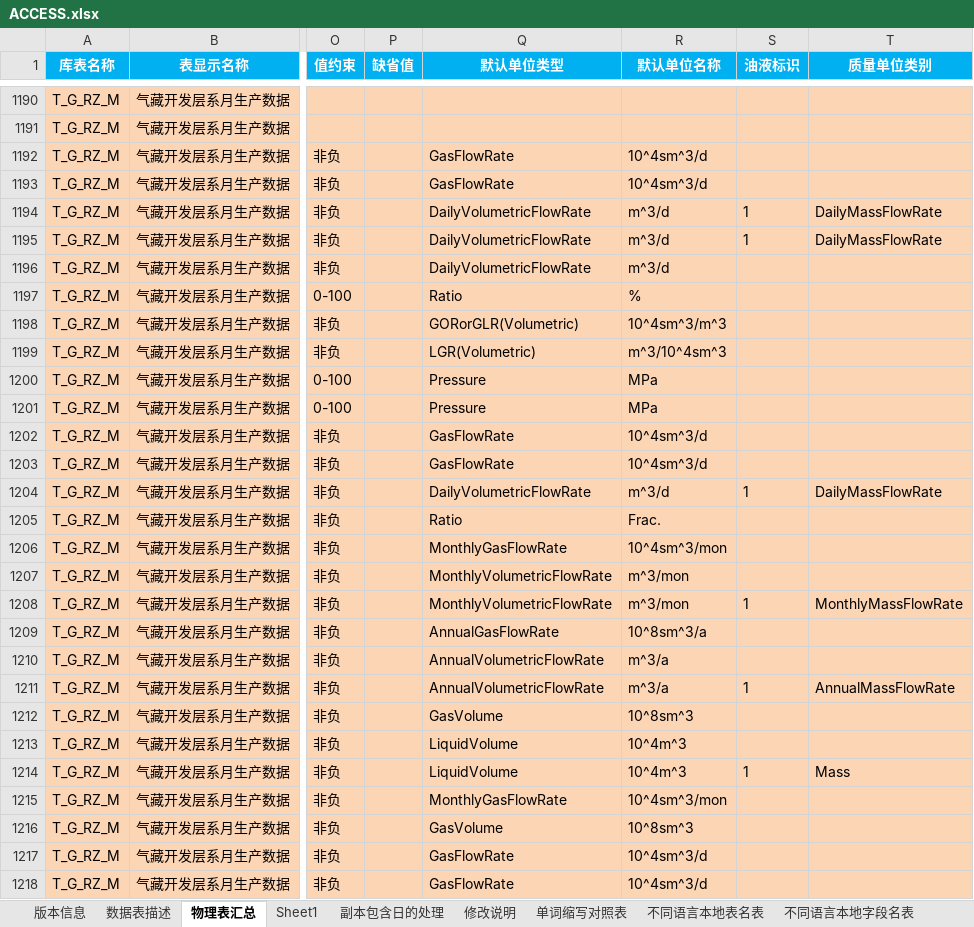
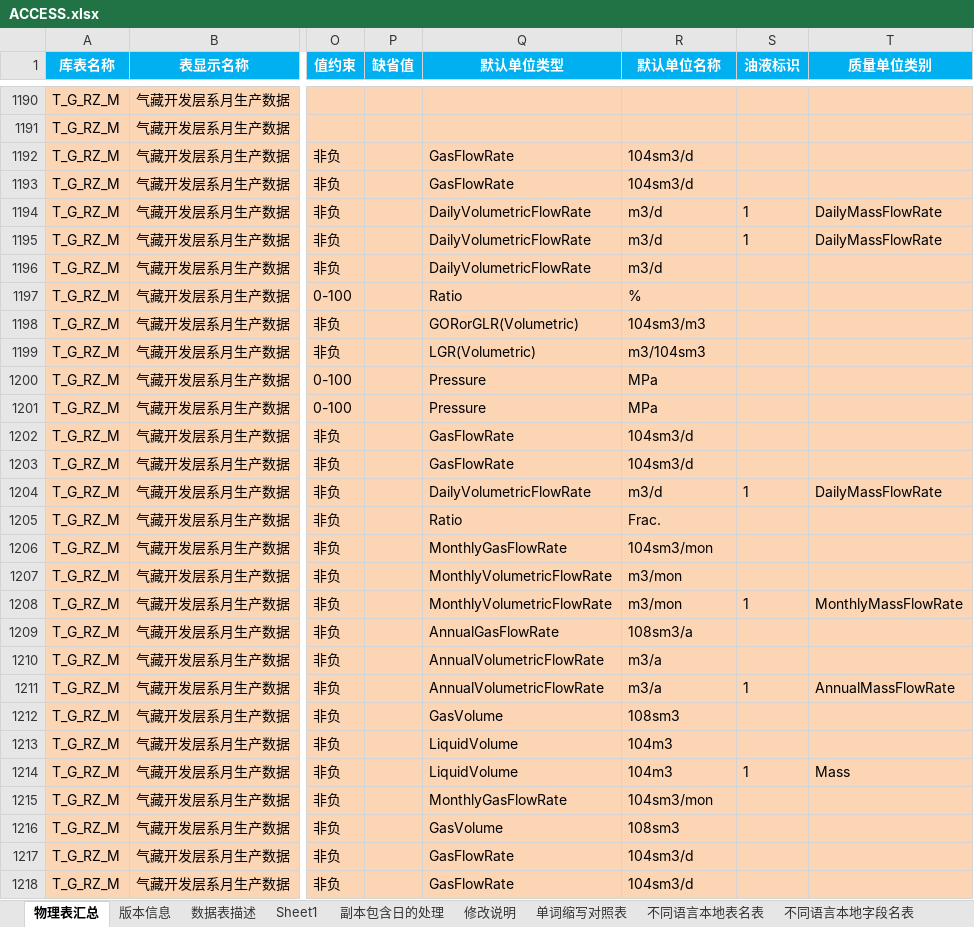
Before and after one commit to godkillok/fracture2, an Excel workbook: fracture/bin/Release/Config/ACCESS.xlsx, sheet 物理表汇总, drawn as a sheet; only a part is shown, gaps mark what is left out; values as stored, in another font and other column widths than the file's, no borders; charts and pictures not drawn; the diff covers the shown part only; the diff names each change by its address in the sheet, - before the commit and + after, or states it on an @@ line.

```diff
--- a/fracture/bin/Release/Config/ACCESS.xlsx (sheet 物理表汇总)
+++ b/fracture/bin/Release/Config/ACCESS.xlsx (sheet 物理表汇总)
@@ sheet tab order changed: 物理表汇总 | 版本信息 | 数据表描述 | Sheet1 | 副本包含日的处理 | 修改说明 | 单词缩写对照表 | 不同语言本地表名表 | 不同语言本地字段名表 @@
-R1192:R1193 (默认单位名称): 10^4sm^3/d
+R1192:R1193 (默认单位名称): 104sm3/d
-R1194:R1196 (默认单位名称): m^3/d
+R1194:R1196 (默认单位名称): m3/d
-R1198 (默认单位名称): 10^4sm^3/m^3
+R1198 (默认单位名称): 104sm3/m3
-R1199 (默认单位名称): m^3/10^4sm^3
+R1199 (默认单位名称): m3/104sm3
-R1202:R1203 (默认单位名称): 10^4sm^3/d
+R1202:R1203 (默认单位名称): 104sm3/d
-R1204 (默认单位名称): m^3/d
+R1204 (默认单位名称): m3/d
-R1206 (默认单位名称): 10^4sm^3/mon
+R1206 (默认单位名称): 104sm3/mon
-R1207:R1208 (默认单位名称): m^3/mon
+R1207:R1208 (默认单位名称): m3/mon
-R1209 (默认单位名称): 10^8sm^3/a
+R1209 (默认单位名称): 108sm3/a
-R1210:R1211 (默认单位名称): m^3/a
+R1210:R1211 (默认单位名称): m3/a
-R1212 (默认单位名称): 10^8sm^3
+R1212 (默认单位名称): 108sm3
-R1213:R1214 (默认单位名称): 10^4m^3
+R1213:R1214 (默认单位名称): 104m3
-R1215 (默认单位名称): 10^4sm^3/mon
+R1215 (默认单位名称): 104sm3/mon
-R1216 (默认单位名称): 10^8sm^3
+R1216 (默认单位名称): 108sm3
-R1217:R1218 (默认单位名称): 10^4sm^3/d
+R1217:R1218 (默认单位名称): 104sm3/d
```
Also changed, not shown: 443 edited cells elsewhere in this sheet, charts or pictures, 1 other file.
